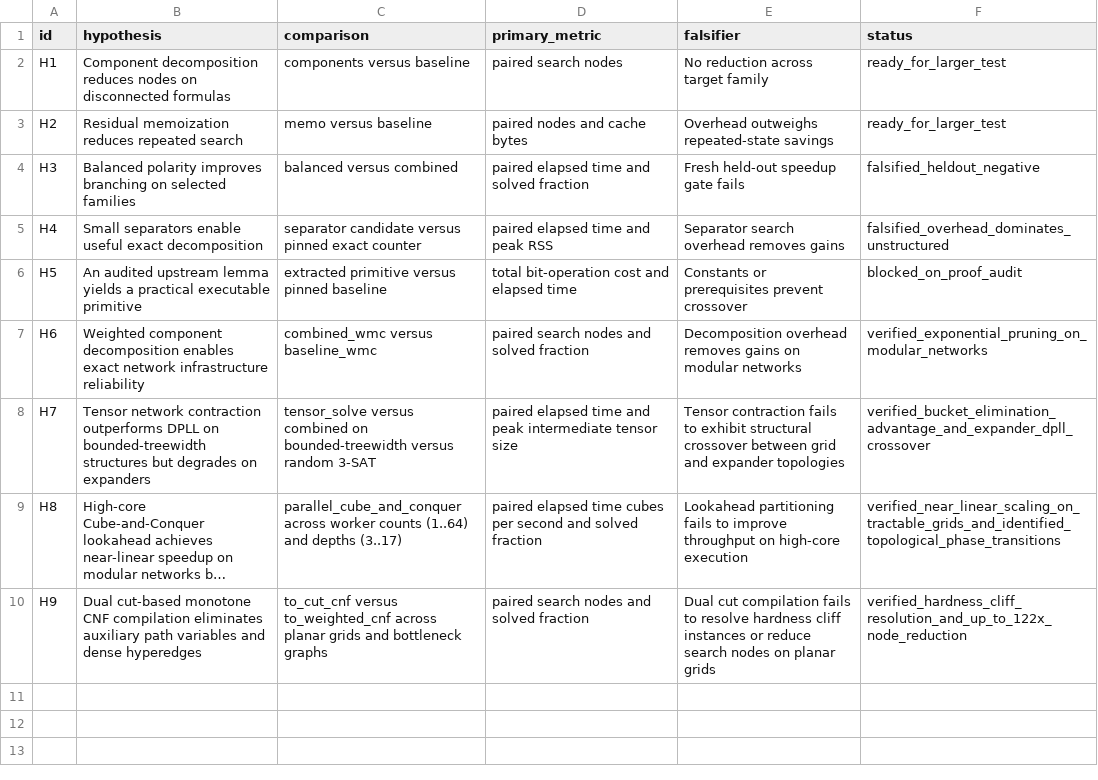
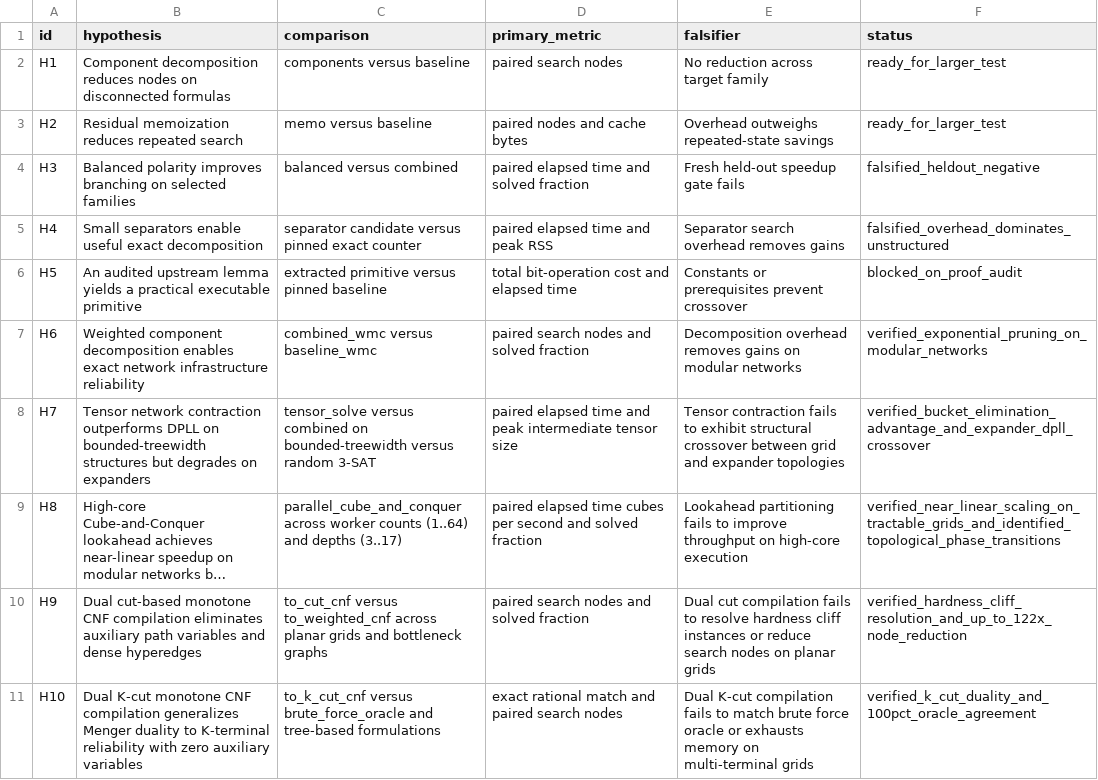
Before and after one commit to Hardonian/SAT-Frontier, a CSV file: docs/hypotheses.csv, drawn as a sheet; long unchanged cells end in …; the diff names each change by its address in the sheet, - before the commit and + after, or states it on an @@ line.

Commit message:
feat: complete Hypothesis H10 multi-terminal dual K-cut compilation, 24 verified instances, and enterprise K-terminal audit

```diff
--- a/docs/hypotheses.csv
+++ b/docs/hypotheses.csv
+row 11: H10 | Dual K-cut monotone CNF compilation generalizes Menger duality to K-terminal reliability with zero auxiliary variables | to_k_cut_cnf versus brute_force_oracle and tree-based formulations | exact rational match and paired search nodes | Dual K-cut compilation fails to match brute force oracle or exhausts memory on multi-terminal grids | verified_k_cut_duality_and_100pct_oracle_agreement
```
Also changed, not shown: 44 other files.
